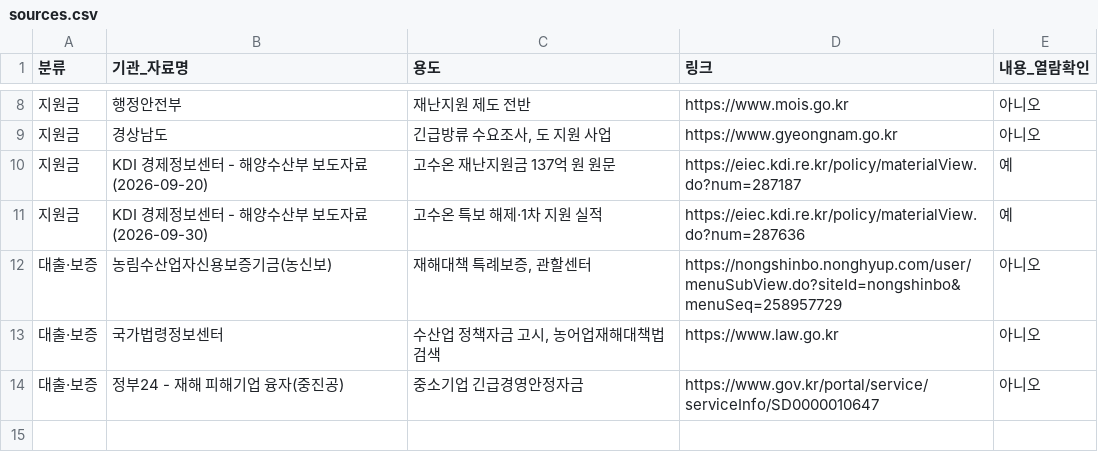
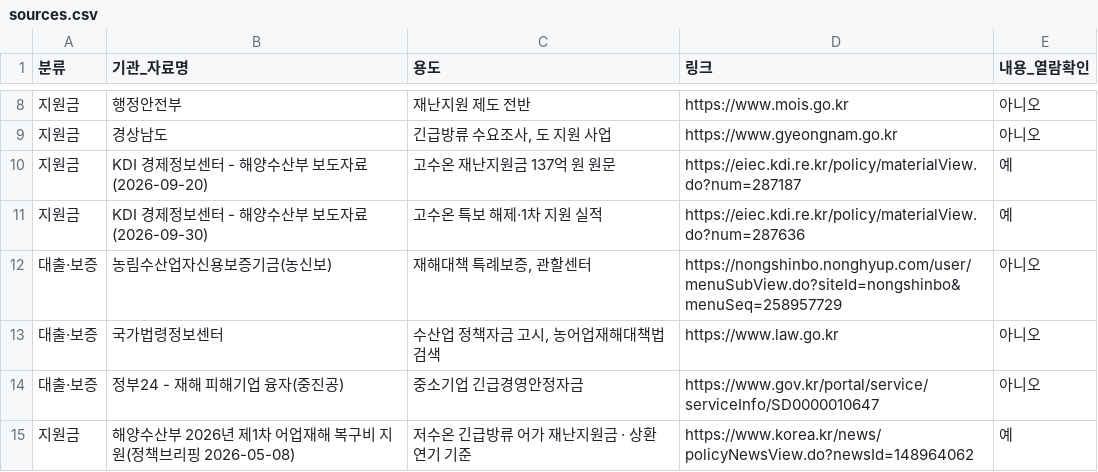
Before and after one commit to Dicaffeinonemore/sea_temperature, a CSV file: backend/backend/data/damage/sources.csv, drawn as a sheet; only a part is shown, gaps mark what is left out; the diff names each change by its address in the sheet, - before the commit and + after, or states it on an @@ line.

```diff
--- a/backend/backend/data/damage/sources.csv
+++ b/backend/backend/data/damage/sources.csv
+row 15: 지원금 | 해양수산부 2026년 제1차 어업재해 복구비 지원(정책브리핑 2026-05-08) | 저수온 긴급방류 어가 재난지원금 · 상환연기 기준 | https://www.korea.kr/news/policyNewsView.do?newsId=148964062 | 예
```
Also changed, not shown: backend/backend/data/damage/programs.csv, 17 other files.
